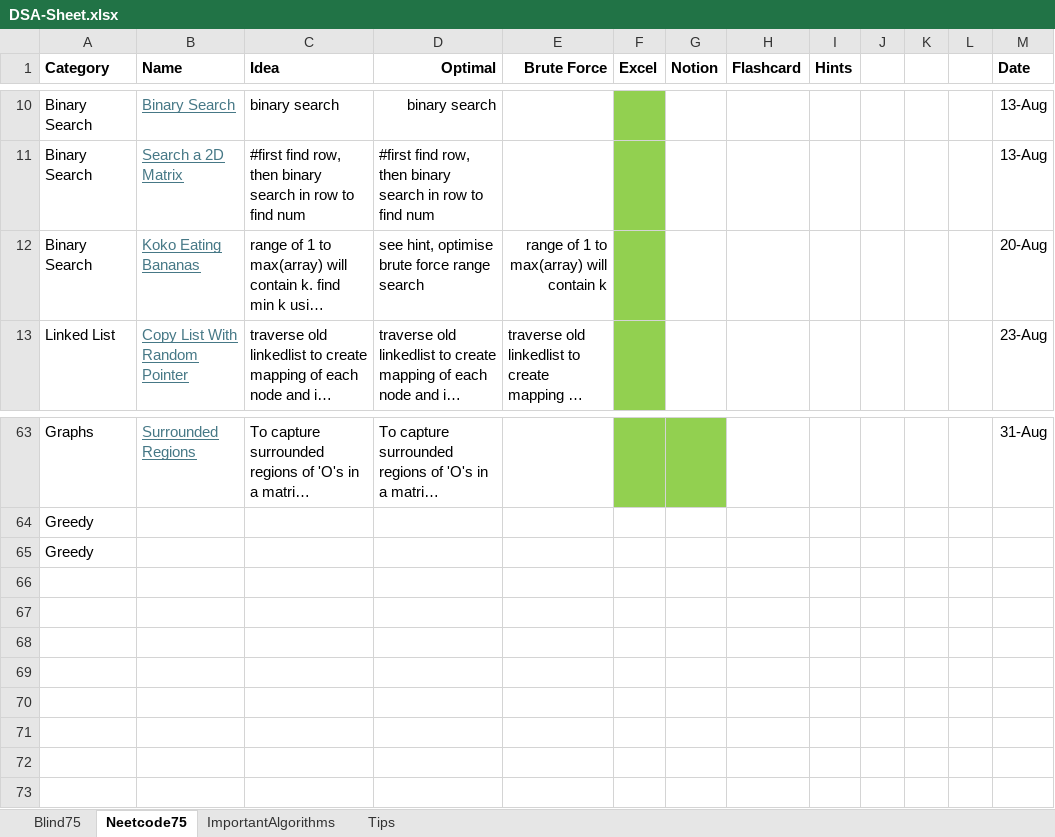
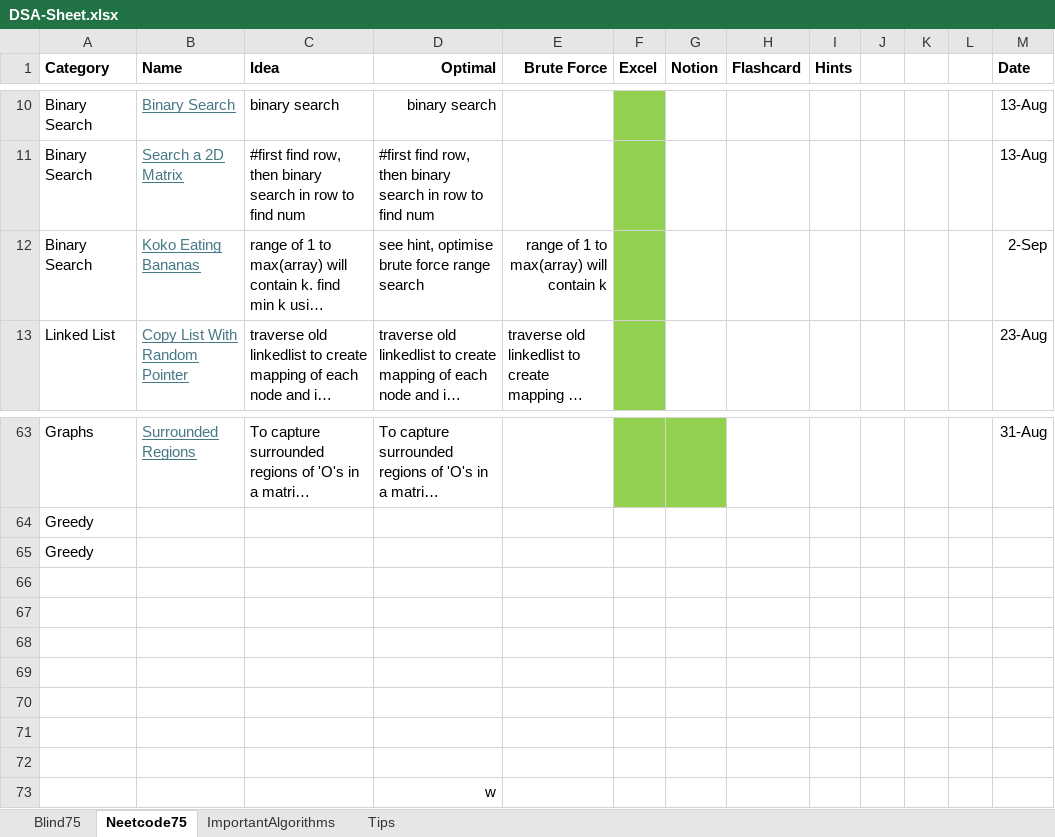
Before and after one commit to AbhinavSivanandhan/DSA-Prep, an Excel workbook: DSA-sheet/DSA-Sheet.xlsx, sheet Neetcode75, drawn as a sheet; only a part is shown, gaps mark what is left out; long unchanged cells end in …; values as stored, in another font and other column widths than the file's, no borders; the diff names each change by its address in the sheet, - before the commit and + after, or states it on an @@ line.

Commit message:
revise koko bananas

```diff
--- a/DSA-sheet/DSA-Sheet.xlsx (sheet Neetcode75)
+++ b/DSA-sheet/DSA-Sheet.xlsx (sheet Neetcode75)
-M12 (Date): 20-Aug
+M12 (Date): 2-Sep
+row 66: (empty)
+row 67: (empty)
+row 68: (empty)
+row 69: (empty)
+row 70: (empty)
+row 71: (empty)
+row 72: (empty)
+row 73:  |  |  | w
```
